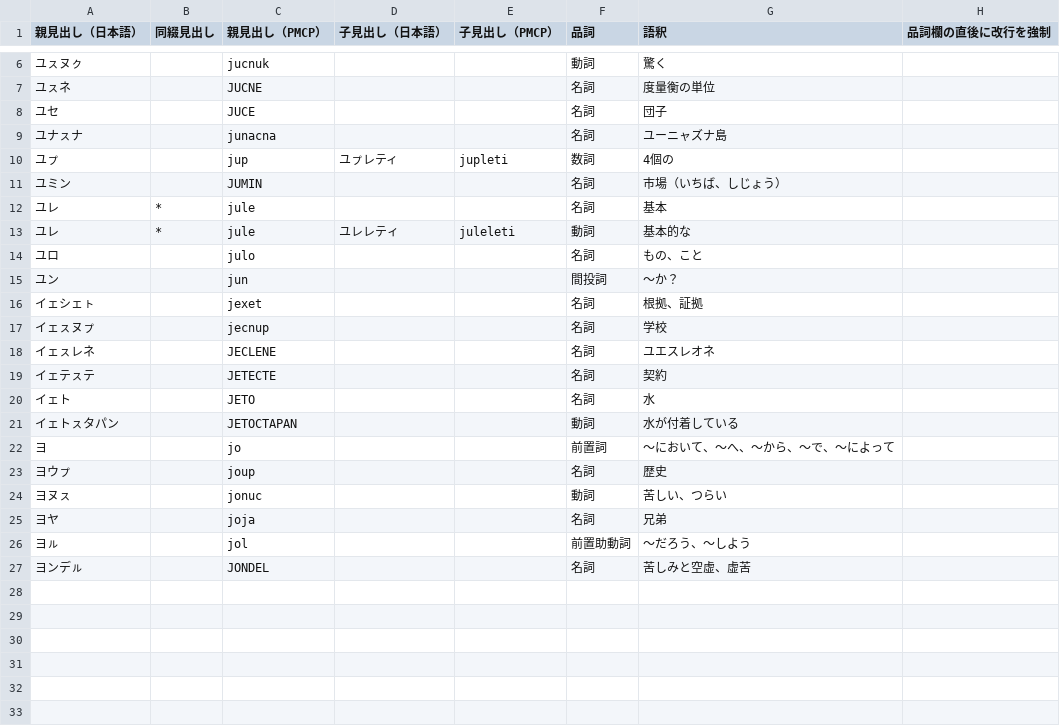
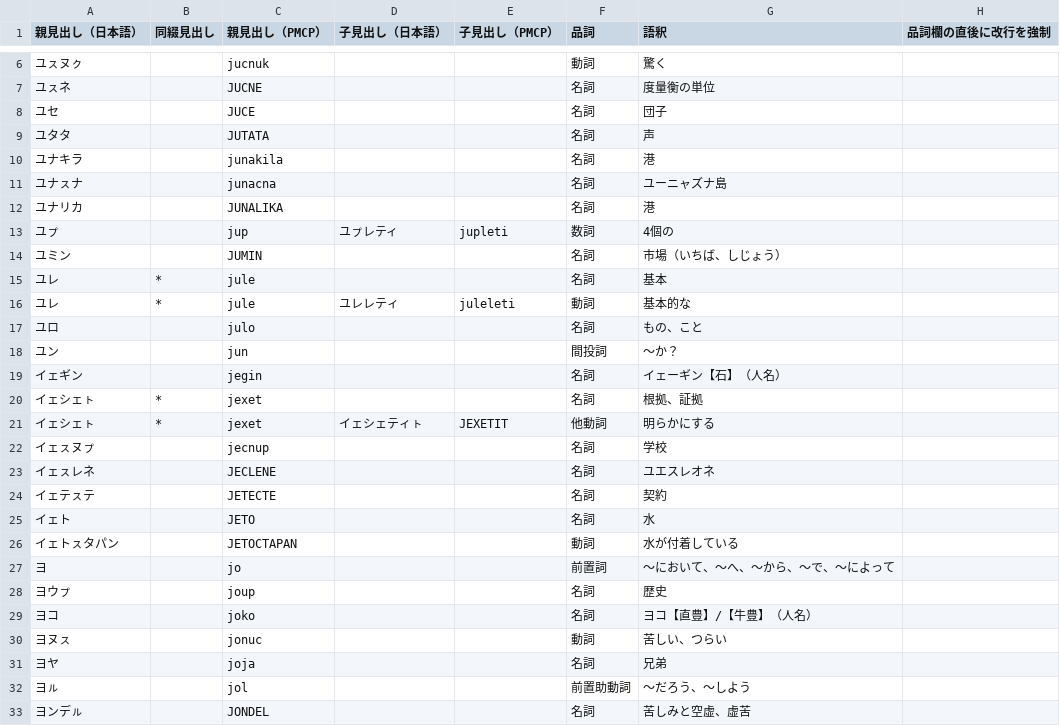
Before and after one commit to sozysozbot/pmcp_50on, a TSV file: dictionary/EDIT_ME_ヤ.tsv, drawn as a sheet; only a part is shown, gaps mark what is left out.

```diff
--- a/dictionary/EDIT_ME_ヤ.tsv
+++ b/dictionary/EDIT_ME_ヤ.tsv
@@ -8,3 +8,6 @@
 ユセ		JUCE			名詞	団子	
+ユタタ		JUTATA			名詞	声																	
+ユナキラ		junakila			名詞	港																	
 ユナㇲナ		junacna			名詞	ユーニャズナ島	
+ユナリカ		JUNALIKA			名詞	港																	
 ユㇷ゚		jup	ユㇷ゚レティ	jupleti	数詞	4個の	
@@ -15,3 +18,5 @@
 ユン		jun			間投詞	～か？	
-イェシェㇳ		jexet			名詞	根拠、証拠	
+イェギン		jegin			名詞	イェーギン【石】（人名）																	
+イェシェㇳ	*	jexet			名詞	根拠、証拠	
+イェシェㇳ	*	jexet	イェシェティㇳ	JEXETIT	他動詞	明らかにする																	
 イェㇲヌㇷ゚		jecnup			名詞	学校	
@@ -23,2 +28,3 @@
 ヨウㇷ゚		joup			名詞	歴史	
+ヨコ		joko			名詞	ヨコ【直豊】/【牛豊】（人名）	
 ヨヌㇲ		jonuc			動詞	苦しい、つらい	
```
Also changed, not shown: dictionary/EDIT_ME_ナ.tsv, dictionary/EDIT_ME_ハ.tsv, 14 other files.
